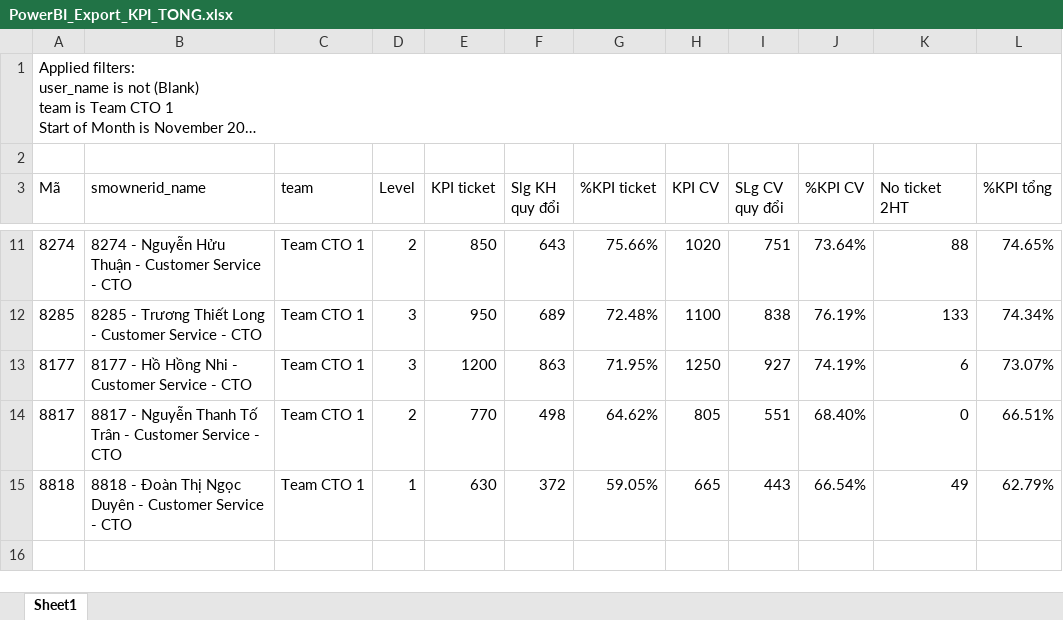
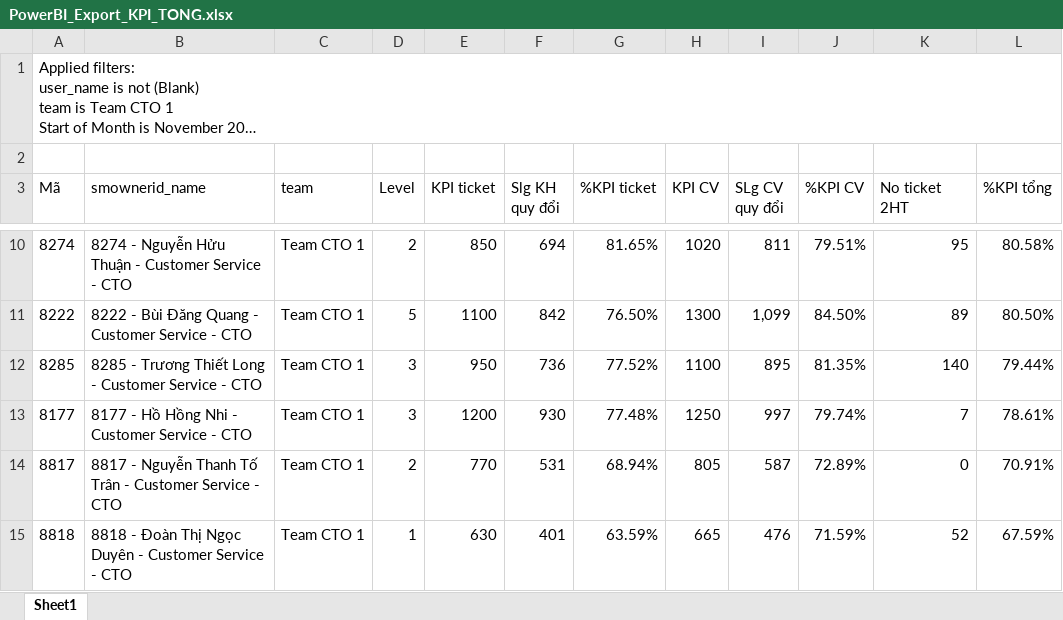
Before and after one commit to nquoc/kpicto, an Excel workbook: PowerBI_Export_KPI_TONG.xlsx, sheet Sheet1, drawn as a sheet; only a part is shown, gaps mark what is left out; long unchanged cells end in …; values as stored, in another font and other column widths than the file's, no borders; table styles not drawn; addresses are those after the commit; the diff covers the shown part only; the diff names each change by its address in the sheet, - before the commit and + after, or states it on an @@ line.

```diff
--- a/PowerBI_Export_KPI_TONG.xlsx (sheet Sheet1)
+++ b/PowerBI_Export_KPI_TONG.xlsx (sheet Sheet1)
-F10 (Slg KH quy đổi): 643
+F10 (Slg KH quy đổi): 694
-G10 (%KPI ticket): 75.66%
+G10 (%KPI ticket): 81.65%
-I10 (SLg CV quy đổi): 751
+I10 (SLg CV quy đổi): 811
-J10 (%KPI CV): 73.64%
+J10 (%KPI CV): 79.51%
-K10 (No ticket 2HT): 88
+K10 (No ticket 2HT): 95
-L10 (%KPI tổng): 74.65%
+L10 (%KPI tổng): 80.58%
+row 11: 8222 | 8222 - Bùi Đăng Quang - Customer Service - CTO | Team CTO 1 | 5 | 1100 | 842 | 76.50% | 1300 | 1,099 | 84.50% | 89 | 80.50%
-F12 (Slg KH quy đổi): 689
+F12 (Slg KH quy đổi): 736
-G12 (%KPI ticket): 72.48%
+G12 (%KPI ticket): 77.52%
-I12 (SLg CV quy đổi): 838
+I12 (SLg CV quy đổi): 895
-J12 (%KPI CV): 76.19%
+J12 (%KPI CV): 81.35%
-K12 (No ticket 2HT): 133
+K12 (No ticket 2HT): 140
-L12 (%KPI tổng): 74.34%
+L12 (%KPI tổng): 79.44%
-F13 (Slg KH quy đổi): 863
+F13 (Slg KH quy đổi): 930
-G13 (%KPI ticket): 71.95%
+G13 (%KPI ticket): 77.48%
-I13 (SLg CV quy đổi): 927
+I13 (SLg CV quy đổi): 997
-J13 (%KPI CV): 74.19%
+J13 (%KPI CV): 79.74%
-K13 (No ticket 2HT): 6
+K13 (No ticket 2HT): 7
-L13 (%KPI tổng): 73.07%
+L13 (%KPI tổng): 78.61%
-F14 (Slg KH quy đổi): 498
+F14 (Slg KH quy đổi): 531
-G14 (%KPI ticket): 64.62%
+G14 (%KPI ticket): 68.94%
-I14 (SLg CV quy đổi): 551
+I14 (SLg CV quy đổi): 587
-J14 (%KPI CV): 68.40%
+J14 (%KPI CV): 72.89%
-L14 (%KPI tổng): 66.51%
+L14 (%KPI tổng): 70.91%
-F15 (Slg KH quy đổi): 372
+F15 (Slg KH quy đổi): 401
-G15 (%KPI ticket): 59.05%
+G15 (%KPI ticket): 63.59%
-I15 (SLg CV quy đổi): 443
+I15 (SLg CV quy đổi): 476
-J15 (%KPI CV): 66.54%
+J15 (%KPI CV): 71.59%
-K15 (No ticket 2HT): 49
+K15 (No ticket 2HT): 52
-L15 (%KPI tổng): 62.79%
+L15 (%KPI tổng): 67.59%
```
Also changed, not shown: 1 added row, 2 removed rows and 27 edited cells elsewhere in this sheet, PowerBI_Export_HS_CA_TRUC.xlsx, 2 other files.
